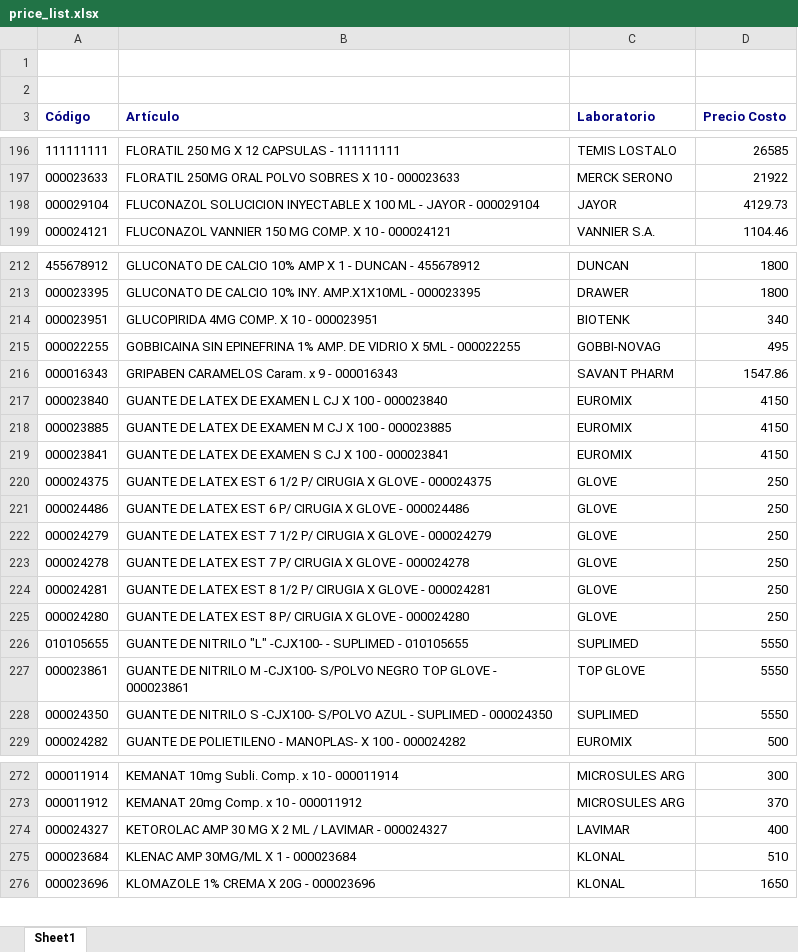
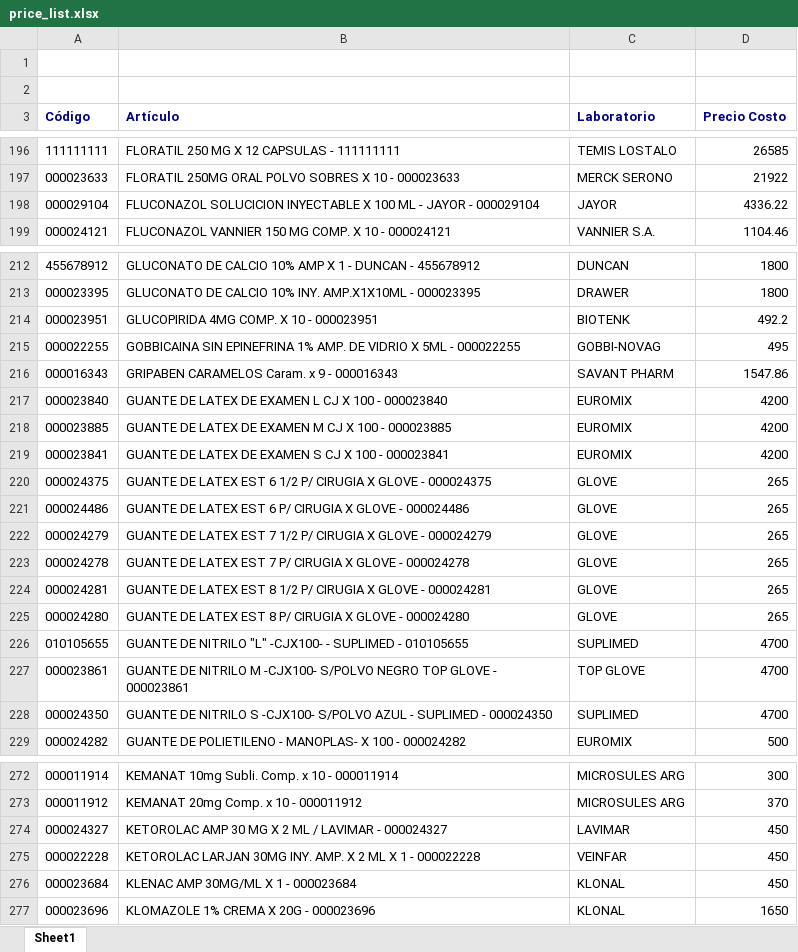
Before and after one commit to saucesit/fedafar-tools, an Excel workbook: price_list.xlsx, sheet Sheet1, drawn as a sheet; only a part is shown, gaps mark what is left out; values as stored, in another font and other column widths than the file's, no borders; addresses are those after the commit; the diff covers the shown part only; the diff names each change by its address in the sheet, - before the commit and + after, or states it on an @@ line.

Commit message:
sync: stock y precios actualizados sáb. 27/06/2026

```diff
--- a/price_list.xlsx (sheet Sheet1)
+++ b/price_list.xlsx (sheet Sheet1)
-D198 (Precio Costo): 4129.73
+D198 (Precio Costo): 4336.22
-D214 (Precio Costo): 340
+D214 (Precio Costo): 492.2
-D217:D219 (Precio Costo): 4150
+D217:D219 (Precio Costo): 4200
-D220:D225 (Precio Costo): 250
+D220:D225 (Precio Costo): 265
-D226:D228 (Precio Costo): 5550
+D226:D228 (Precio Costo): 4700
-D274 (Precio Costo): 400
+D274 (Precio Costo): 450
+row 275: 000022228 | KETOROLAC LARJAN 30MG INY. AMP. X 2 ML X 1 - 000022228 | VEINFAR | 450
-D276 (Precio Costo): 510
+D276 (Precio Costo): 450
```
Also changed, not shown: 48 edited cells elsewhere in this sheet, 1 other file.
